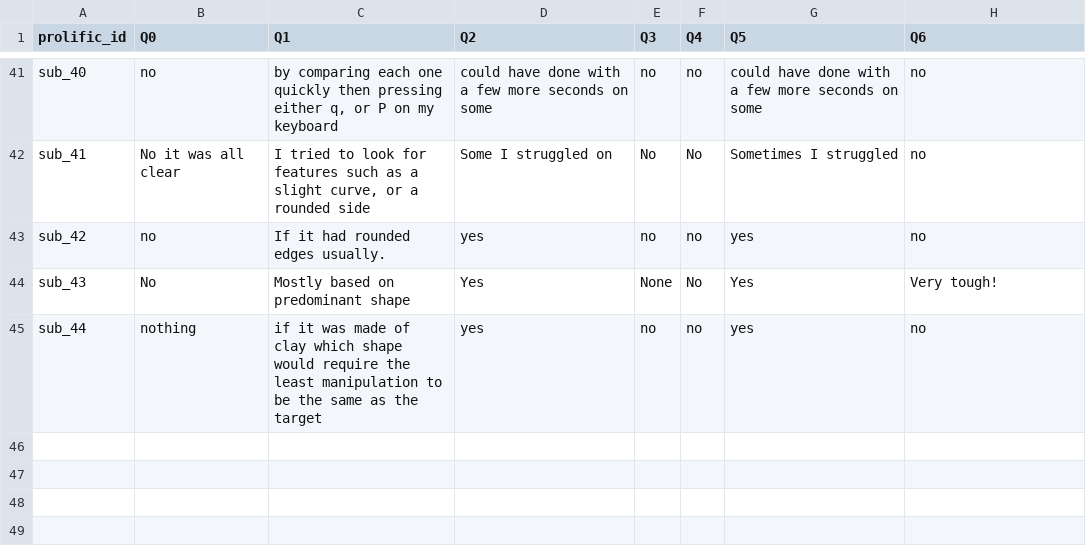
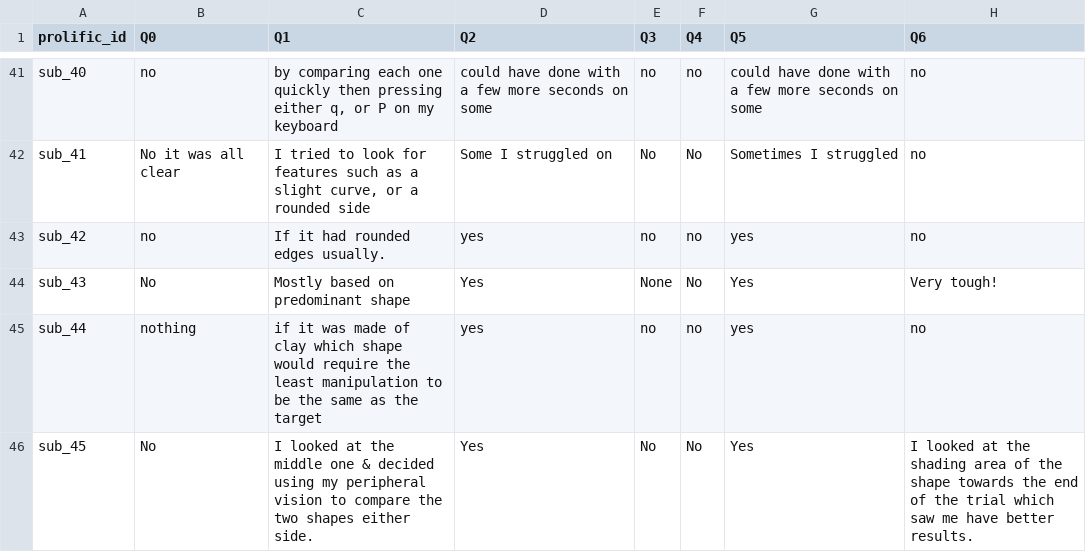
Before and after one commit to LevanBokeria/density_2_analysis, a CSV file: results/pilots/preprocessed_data/debriefings.csv, drawn as a sheet; only a part is shown, gaps mark what is left out.

```diff
--- a/results/pilots/preprocessed_data/debriefings.csv
+++ b/results/pilots/preprocessed_data/debriefings.csv
@@ -45 +45,2 @@ sub_43,No,Mostly based on predominant shape,Yes,None,No,Yes,Very tough!
 sub_44,nothing,if it was made of clay which shape would require the least manipulation to be the same as the target,yes,no,no,yes,no
+sub_45,No,I looked at the middle one & decided using my peripheral vision to compare the two shapes either side.,Yes,No,No,Yes,I looked at the shading area of the shape towards the end of the trial which saw me have better results.
```
Also changed, not shown: results/pilots/preprocessed_data/breaks_feedback.csv, results/pilots/preprocessed_data/instructions.csv, 3 other files.
